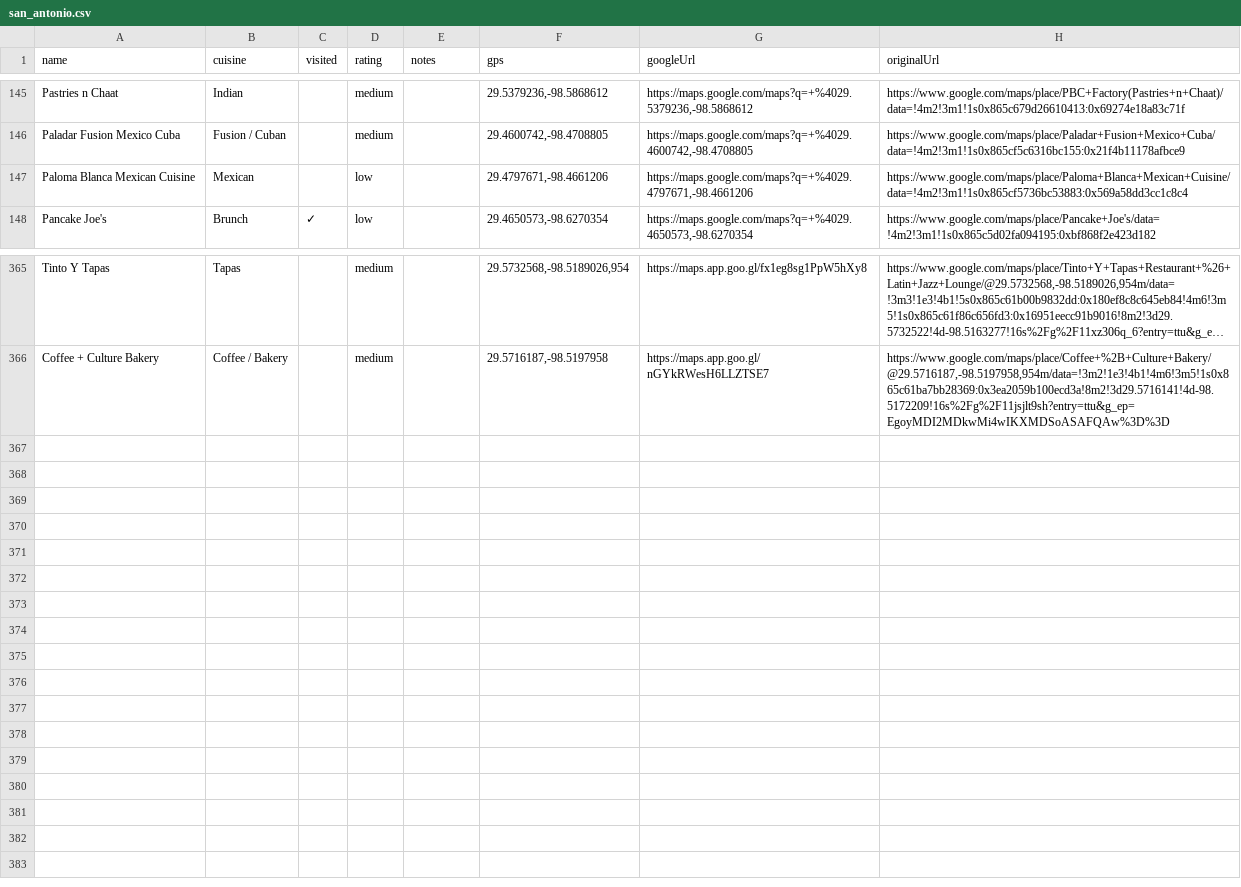
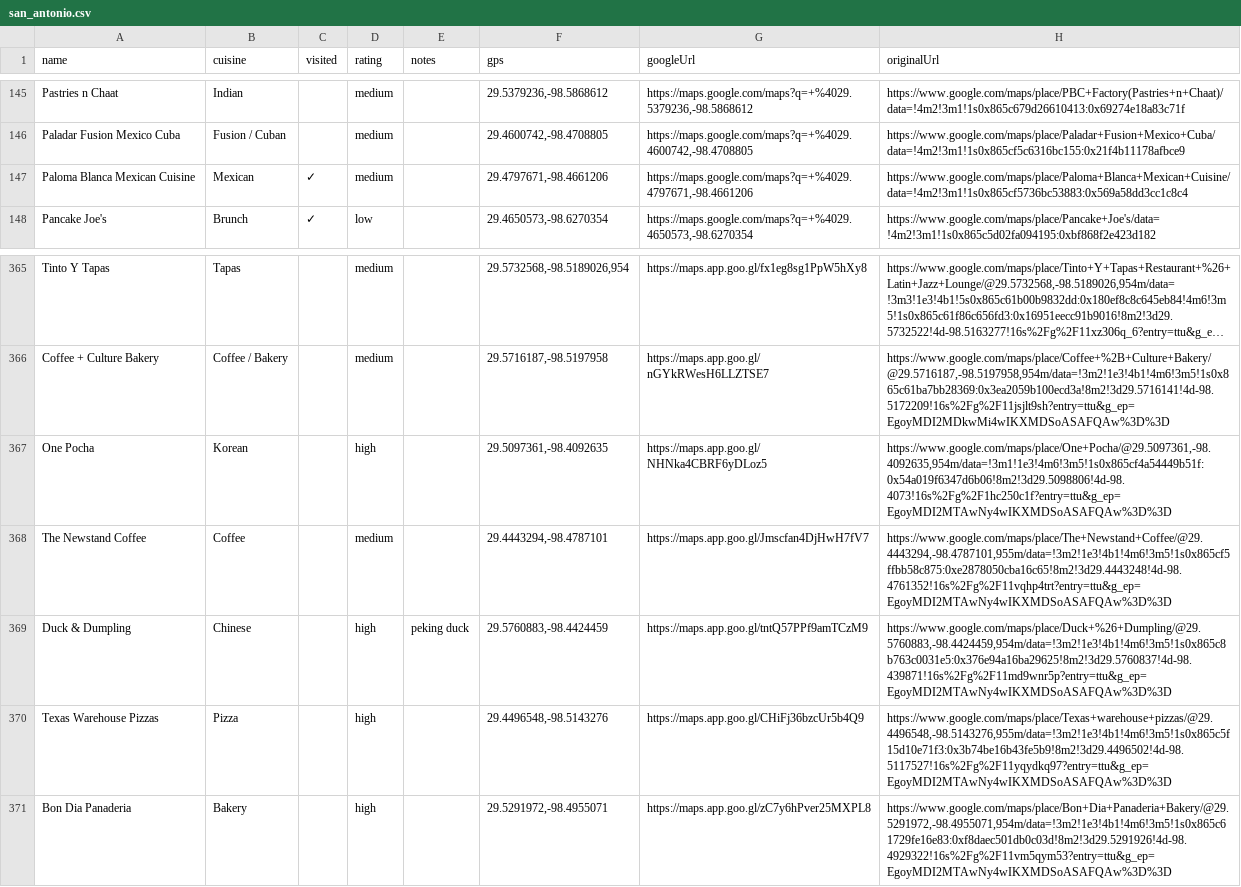
Before and after one commit to KyleDOwens/KylesWorld, a CSV file: csv/restaurants/san_antonio.csv, drawn as a sheet; only a part is shown, gaps mark what is left out; long unchanged cells end in ….

```diff
--- a/csv/restaurants/san_antonio.csv
+++ b/csv/restaurants/san_antonio.csv
@@ -146,3 +146,3 @@
 "Paladar Fusion Mexico Cuba","Fusion / Cuban",,"medium",,"29.4600742,-98.4708805","https://maps.google.com/maps?q=+%4029.4600742,-98.4708805","https://www.google.com/maps/place/Paladar+Fusion+Mexico+Cuba/data=!4m2!3m1!1s0x865cf5c6316bc155:0x21f4b11178afbce9"
-"Paloma Blanca Mexican Cuisine","Mexican",,"low",,"29.4797671,-98.4661206","https://maps.google.com/maps?q=+%4029.4797671,-98.4661206","https://www.google.com/maps/place/Paloma+Blanca+Mexican+Cuisine/data=!4m2!3m1!1s0x865cf5736bc53883:0x569a58dd3cc1c8c4"
+"Paloma Blanca Mexican Cuisine","Mexican","✓","medium",,"29.4797671,-98.4661206","https://maps.google.com/maps?q=+%4029.4797671,-98.4661206","https://www.google.com/maps/place/Paloma+Blanca+Mexican+Cuisine/data=!4m2!3m1!1s0x865cf5736bc53883:0x569a58dd3cc1c8c4"
 "Pancake Joe's","Brunch","✓","low",,"29.4650573,-98.6270354","https://maps.google.com/maps?q=+%4029.4650573,-98.6270354","https://www.google.com/maps/place/Pancake+Joe's/data=!4m2!3m1!1s0x865c5d02fa094195:0xbf868f2e423d182"
@@ -366 +366,6 @@
 "Coffee + Culture Bakery","Coffee / Bakery",,"medium",,"29.5716187,-98.5197958","https://maps.app.goo.gl/nGYkRWesH6LLZTSE7","https://www.google.com/maps/place/Coffee+%2B+Culture+Bakery/@29.5716187,-98.5197958,954m/data=!3m2!1e3!4b1!4m6!3m5!1s0x865c61ba7bb28369:0x3ea2059b100ecd3a!8m2!3d29.5716141!4d-98.5172209!16s%2Fg%2F11jsjlt9sh?entry=ttu&g_ep=EgoyMDI2MDkwMi4wIKXMDSoASAFQAw%3D%3D"
+"One Pocha","Korean",,"high",,"29.5097361,-98.4092635","https://maps.app.goo.gl/NHNka4CBRF6yDLoz5","https://www.google.com/maps/place/One+Pocha/@29.5097361,-98.4092635,954m/data=!3m1!1e3!4m6!3m5!1s0x865cf4a54449b51f:0x54a019f6347d6b06!8m2!3d29.5098806!4d-98.4073!16s%2Fg%2F1hc250c1f?entry=ttu&g_ep=EgoyMDI2MTAwNy4wIKXMDSoASAFQAw%3D%3D"
+"The Newstand Coffee","Coffee",,"medium",,"29.4443294,-98.4787101","https://maps.app.goo.gl/Jmscfan4DjHwH7fV7","https://www.google.com/maps/place/The+Newstand+Coffee/@29.4443294,-98.4787101,955m/data=!3m2!1e3!4b1!4m6!3m5!1s0x865cf5ffbb58c875:0xe2878050cba16c65!8m2!3d29.4443248!4d-98.4761352!16s%2Fg%2F11vqhp4trt?entry=ttu&g_ep=EgoyMDI2MTAwNy4wIKXMDSoASAFQAw%3D%3D"
+"Duck & Dumpling","Chinese",,"high","peking duck","29.5760883,-98.4424459","https://maps.app.goo.gl/tntQ57PPf9amTCzM9","https://www.google.com/maps/place/Duck+%26+Dumpling/@29.5760883,-98.4424459,954m/data=!3m2!1e3!4b1!4m6!3m5!1s0x865c8b763c0031e5:0x376e94a16ba29625!8m2!3d29.5760837!4d-98.439871!16s%2Fg%2F11md9wnr5p?entry=ttu&g_ep=EgoyMDI2MTAwNy4wIKXMDSoASAFQAw%3D%3D"
+"Texas Warehouse Pizzas","Pizza",,"high",,"29.4496548,-98.5143276","https://maps.app.goo.gl/CHiFj36bzcUr5b4Q9","https://www.google.com/maps/place/Texas+warehouse+pizzas/@29.4496548,-98.5143276,955m/data=!3m2!1e3!4b1!4m6!3m5!1s0x865c5f15d10e71f3:0x3b74be16b43fe5b9!8m2!3d29.4496502!4d-98.5117527!16s%2Fg%2F11yqydkq97?entry=ttu&g_ep=EgoyMDI2MTAwNy4wIKXMDSoASAFQAw%3D%3D"
+"Bon Dia Panaderia","Bakery",,"high",,"29.5291972,-98.4955071","https://maps.app.goo.gl/zC7y6hPver25MXPL8","https://www.google.com/maps/place/Bon+Dia+Panaderia+Bakery/@29.5291972,-98.4955071,954m/data=!3m2!1e3!4b1!4m6!3m5!1s0x865c61729fe16e83:0xf8daec501db0c03d!8m2!3d29.5291926!4d-98.4929322!16s%2Fg%2F11vm5qym53?entry=ttu&g_ep=EgoyMDI2MTAwNy4wIKXMDSoASAFQAw%3D%3D"
```
Also changed, not shown: csv/music/2023.csv, csv/music/favorites.csv, 6 other files.
